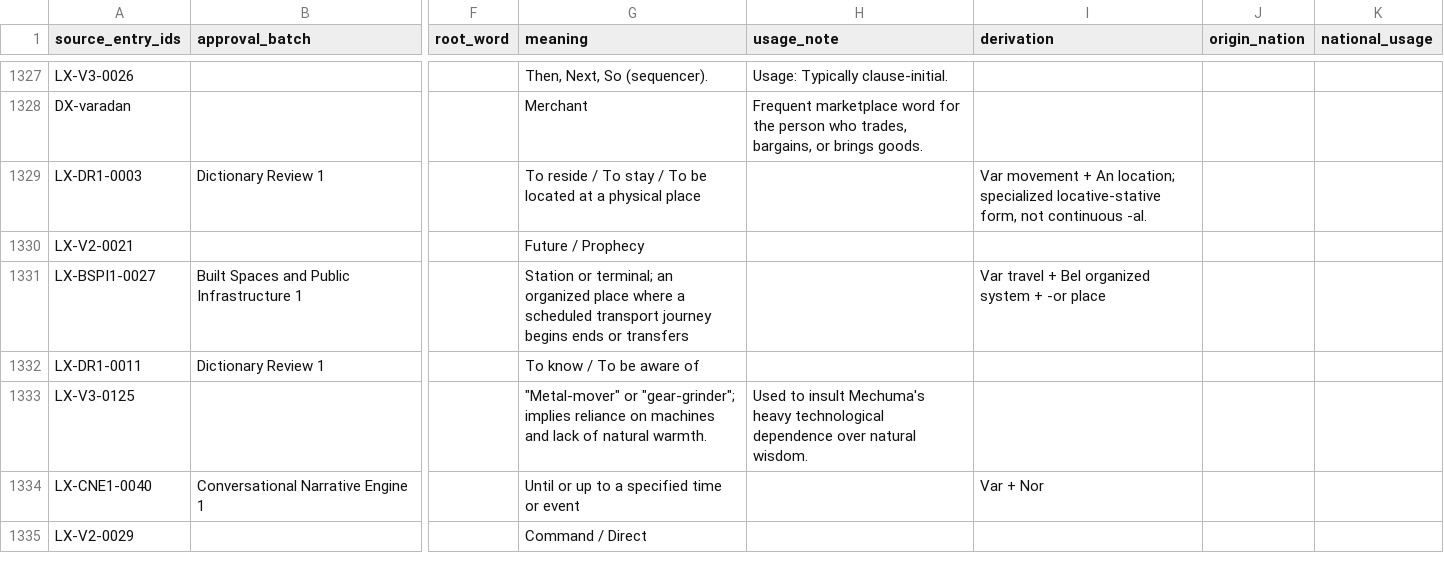
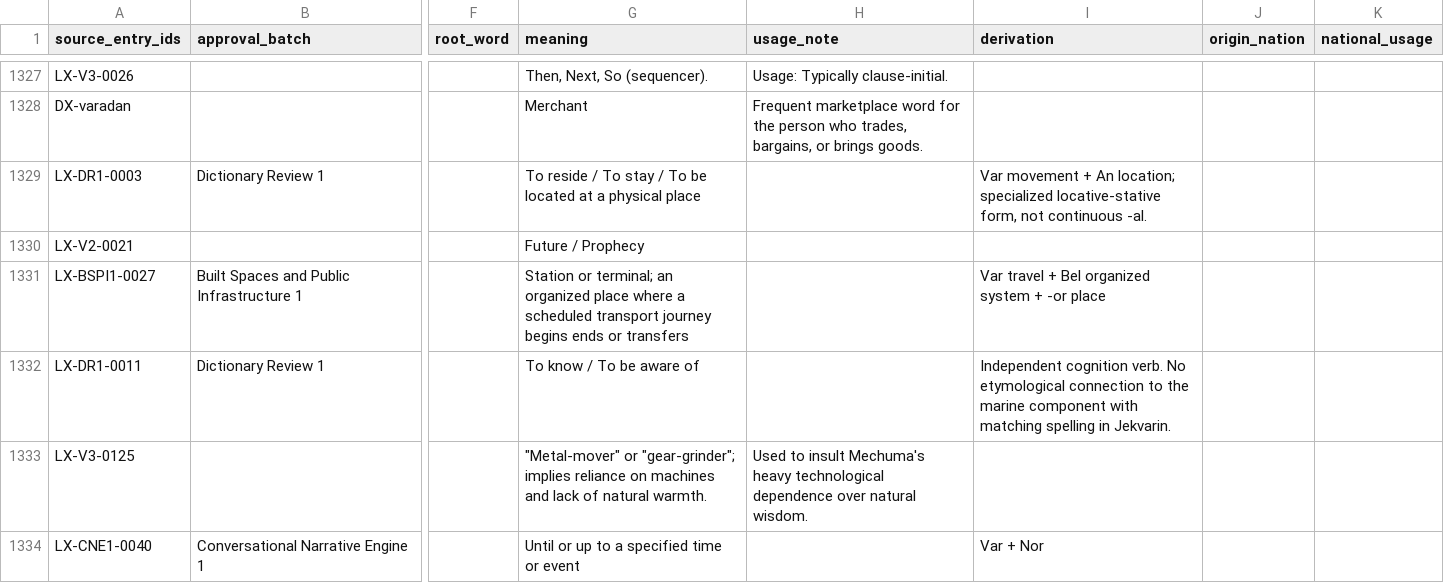
Before and after one commit to artistbaron-cmyk/celan-database, a CSV file: dictionary/exports/dictionary_entries.csv, drawn as a sheet; only a part is shown, gaps mark what is left out; the shorter side is filled out with more unchanged rows; the diff covers the shown part only; the diff names each change by its address in the sheet, - before the commit and + after, or states it on an @@ line.

```diff
--- a/dictionary/exports/dictionary_entries.csv
+++ b/dictionary/exports/dictionary_entries.csv
-I1332 (derivation): (empty)
+I1332 (derivation): Independent cognition verb. No etymological connection to the marine component with matching spelling in Jekvarin.
```
Also changed, not shown: 8 edited cells elsewhere in this file, 7 other files.
